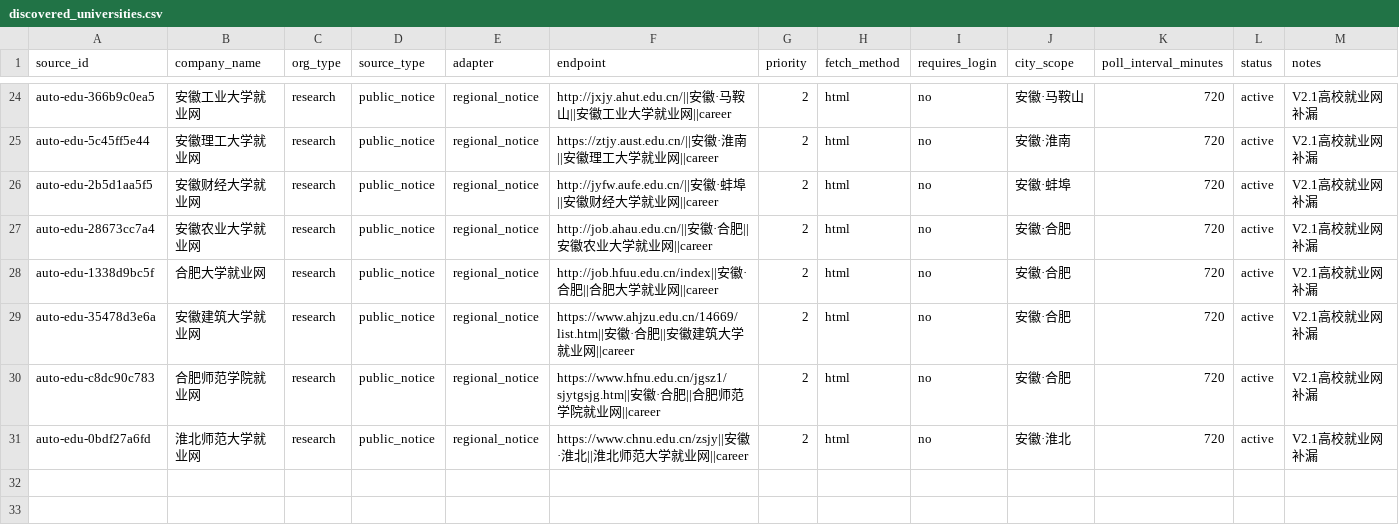
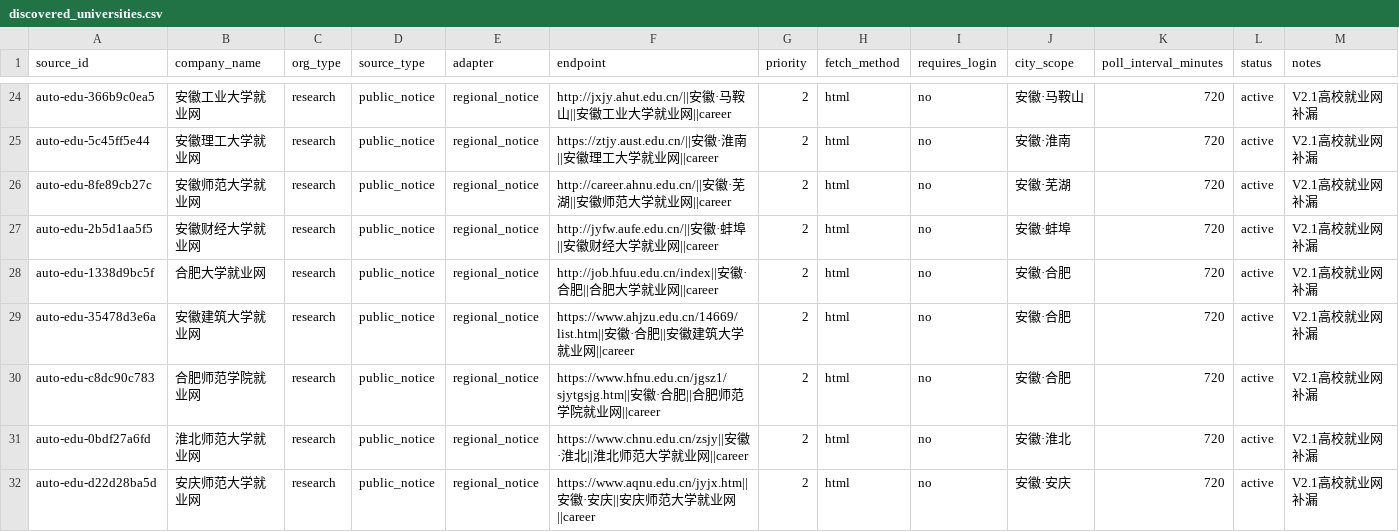
Before and after one commit to wanlingren/job-radar, a CSV file: config/discovered_universities.csv, drawn as a sheet; only a part is shown, gaps mark what is left out; removed rows and columns are numbered as before the commit, all else as after; rows hold the shown columns only; the diff names each change by its address in the sheet, - before the commit and + after, or states it on an @@ line.

```diff
--- a/config/discovered_universities.csv
+++ b/config/discovered_universities.csv
+row 26: auto-edu-8fe89cb27c | 安徽师范大学就业网 | research | public_notice | regional_notice | http://career.ahnu.edu.cn/||安徽·芜湖||安徽师范大学就业网||career | 2 | html | no | 安徽·芜湖 | 720 | active | V2.1高校就业网补漏
-row 27: auto-edu-28673cc7a4 | 安徽农业大学就业网 | research | public_notice | regional_notice | http://job.ahau.edu.cn/||安徽·合肥||安徽农业大学就业网||career | 2 | html | no | 安徽·合肥 | 720 | active | V2.1高校就业网补漏
+row 32: auto-edu-d22d28ba5d | 安庆师范大学就业网 | research | public_notice | regional_notice | https://www.aqnu.edu.cn/jyjx.htm||安徽·安庆||安庆师范大学就业网||career | 2 | html | no | 安徽·安庆 | 720 | active | V2.1高校就业网补漏
```
Also changed, not shown: config/coverage_report.csv, config/discovered_sources.csv, 16 other files.
